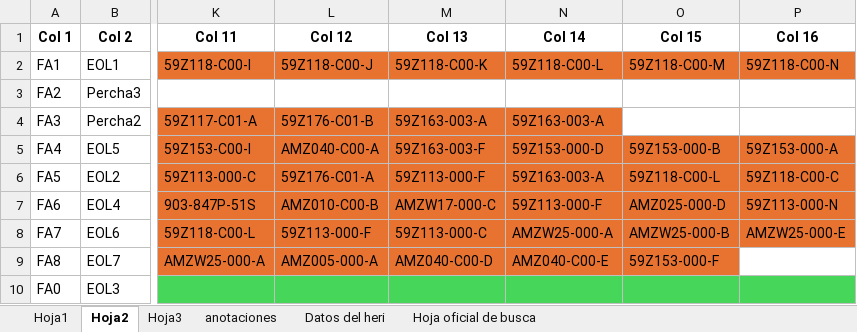
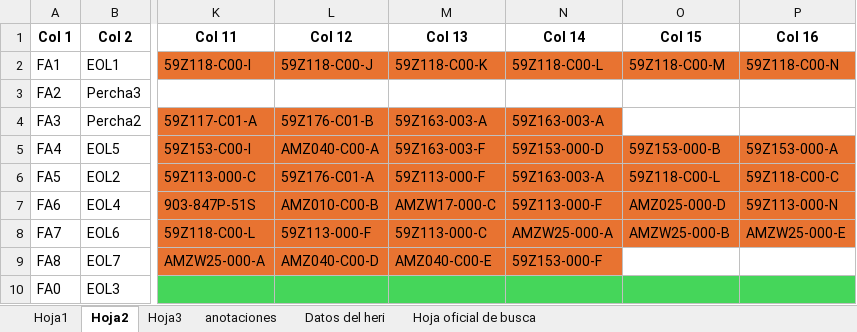
Before and after one commit to moisesrmz/WebAppLineFinder, an Excel workbook: backend/data/AutomatedLines.xlsx, sheet Hoja2, drawn as a sheet; only a part is shown, gaps mark what is left out; values as stored, in another font and other column widths than the file's, no borders; table styles not drawn; the diff names each change by its address in the sheet, - before the commit and + after, or states it on an @@ line.

Commit message:
se quitq modulo 005 de fa8

```diff
--- a/backend/data/AutomatedLines.xlsx (sheet Hoja2)
+++ b/backend/data/AutomatedLines.xlsx (sheet Hoja2)
-L9 (Col 12): AMZ005-000-A
+L9 (Col 12): AMZ040-C00-D
-M9 (Col 13): AMZ040-C00-D
+M9 (Col 13): AMZ040-C00-E
-N9 (Col 14): AMZ040-C00-E
+N9 (Col 14): 59Z153-000-F
-O9 (Col 15): 59Z153-000-F
+O9 (Col 15): (empty)
-O9 fill: #E87331
+O9 fill: none
```
